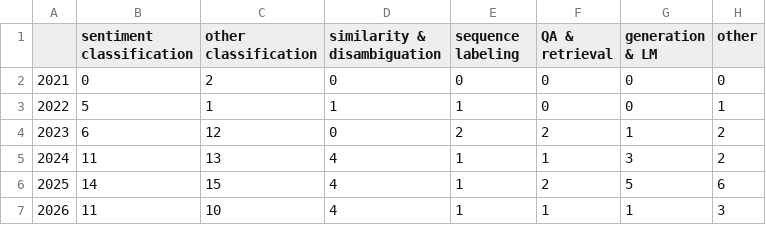
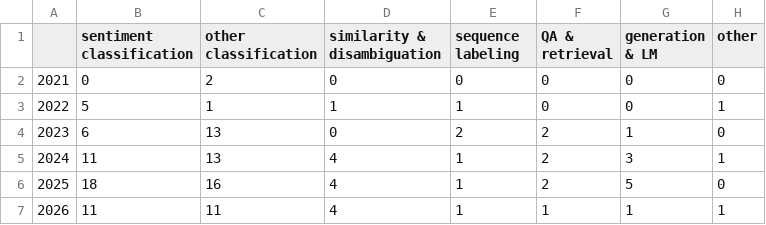
Before and after one commit to LukaszG92/SistematicLiteratureReview, a CSV file: data/review_analysis/year_x_task_family_counts.csv, drawn as a sheet.

```diff
--- a/data/review_analysis/year_x_task_family_counts.csv
+++ b/data/review_analysis/year_x_task_family_counts.csv
@@ -3,5 +3,5 @@
 2022,5,1,1,1,0,0,1
-2023,6,12,0,2,2,1,2
-2024,11,13,4,1,1,3,2
-2025,14,15,4,1,2,5,6
-2026,11,10,4,1,1,1,3
+2023,6,13,0,2,2,1,0
+2024,11,13,4,1,2,3,1
+2025,18,16,4,1,2,5,0
+2026,11,11,4,1,1,1,1
```
Also changed, not shown: data/p4_final_corpus_analyzed.csv, data/review_analysis/encoding_x_task_family_counts.csv, 24 other files.
